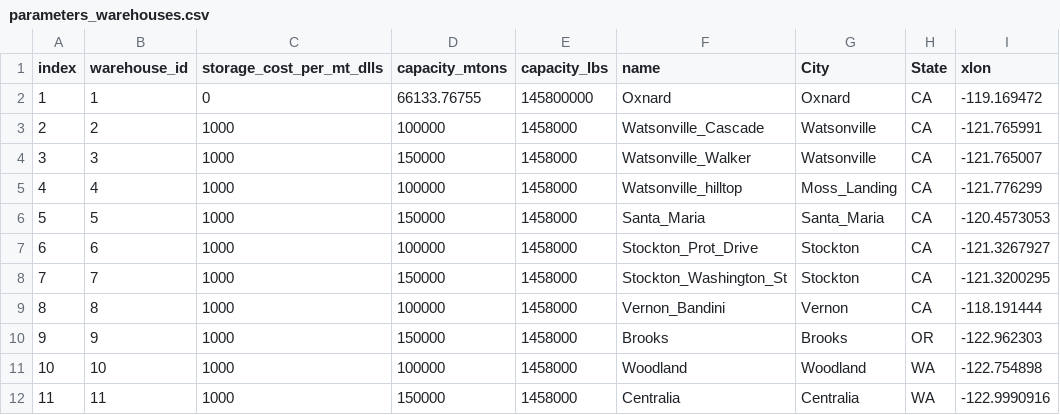
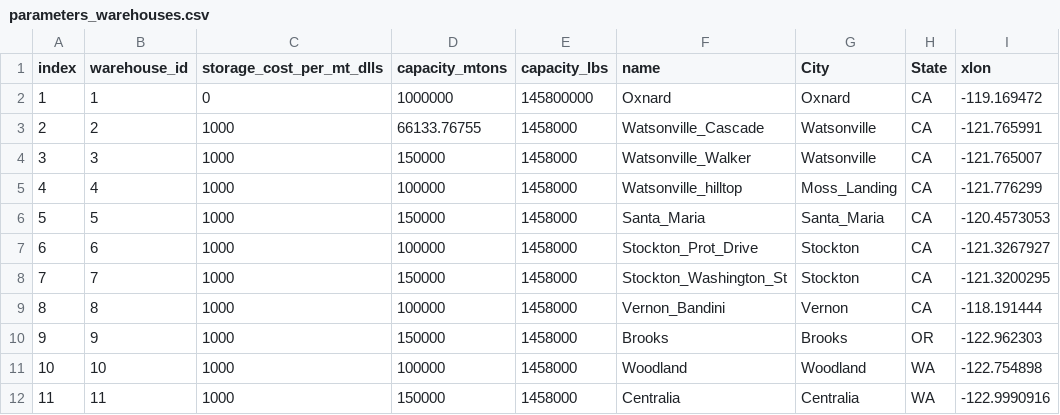
Before and after one commit to davidhernandezcuellar/DA-SCFSC, a CSV file: scenario_RCP45_25/parameters_warehouses.csv, drawn as a sheet; only a part is shown; the diff names each change by its address in the sheet, - before the commit and + after, or states it on an @@ line.

Commit message:
Add files via upload

```diff
--- a/scenario_RCP45_25/parameters_warehouses.csv
+++ b/scenario_RCP45_25/parameters_warehouses.csv
-D2 (capacity_mtons): 66133.76755
+D2 (capacity_mtons): 1000000
-D3 (capacity_mtons): 100000
+D3 (capacity_mtons): 66133.76755
```
